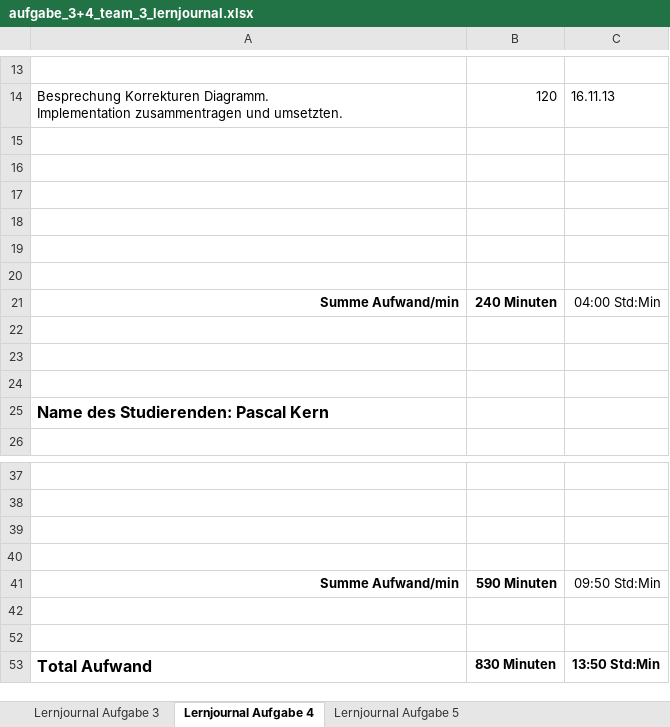
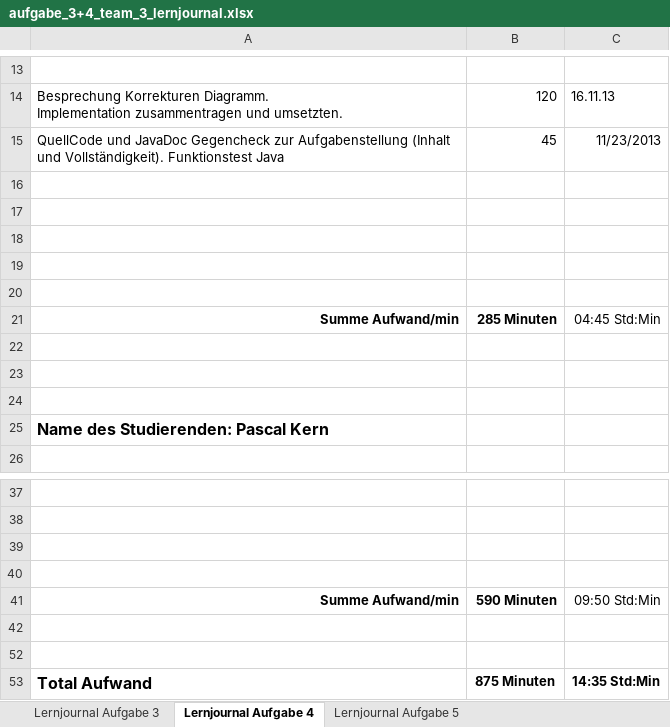
Before and after one commit to PascalKern/Projektarbeit-A-D-1.-Semester-TSHFZ, an Excel workbook: 2_Semester/aufgabe_3+4_team_3_lernjournal.xlsx, sheet Lernjournal Aufgabe 4, drawn as a sheet; only a part is shown, gaps mark what is left out; values as stored, in another font and other column widths than the file's, no borders; removed rows and columns are numbered as before the commit, all else as after; the diff names each change by its address in the sheet, - before the commit and + after, or states it on an @@ line.

Commit message:
Lernjournal

```diff
--- a/2_Semester/aufgabe_3+4_team_3_lernjournal.xlsx (sheet Lernjournal Aufgabe 4)
+++ b/2_Semester/aufgabe_3+4_team_3_lernjournal.xlsx (sheet Lernjournal Aufgabe 4)
+row 15: QuellCode und JavaDoc Gegencheck zur Aufgabenstellung (Inhalt und Vollständigkeit). Funktionstest Java | 45 | 11/23/2013
-row 20: (empty)
-B21: 240 Minuten
+B21: 285 Minuten
-C21: 04:00 Std:Min
+C21: 04:45 Std:Min
-B53: 830 Minuten
+B53: 875 Minuten
-C53: 13:50 Std:Min
+C53: 14:35 Std:Min
```
